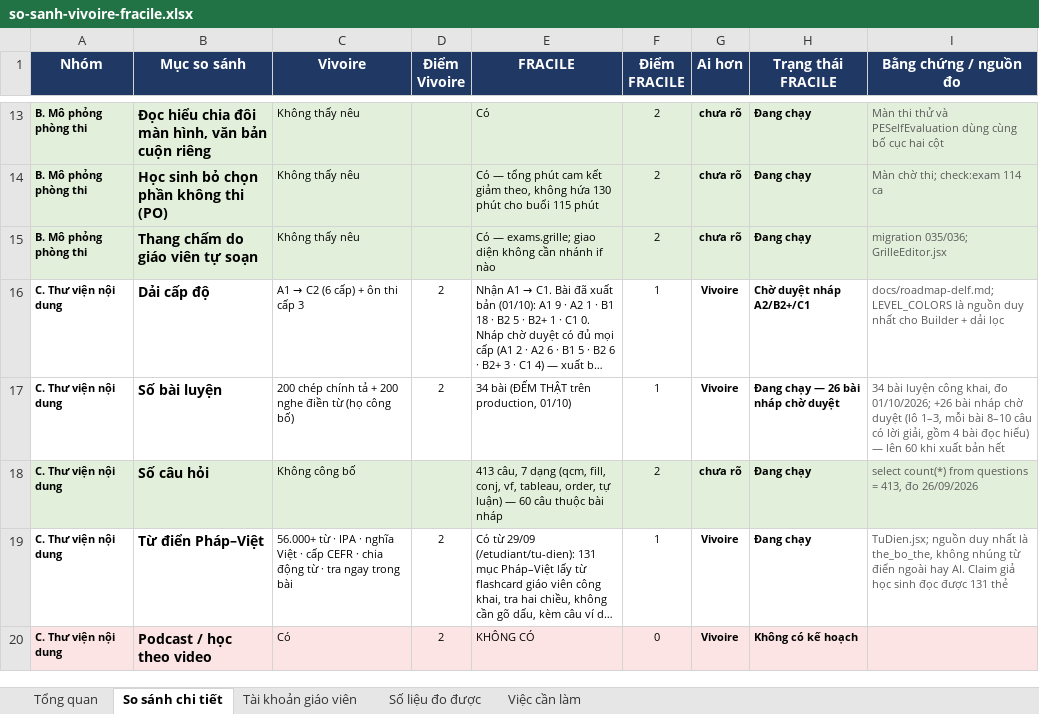
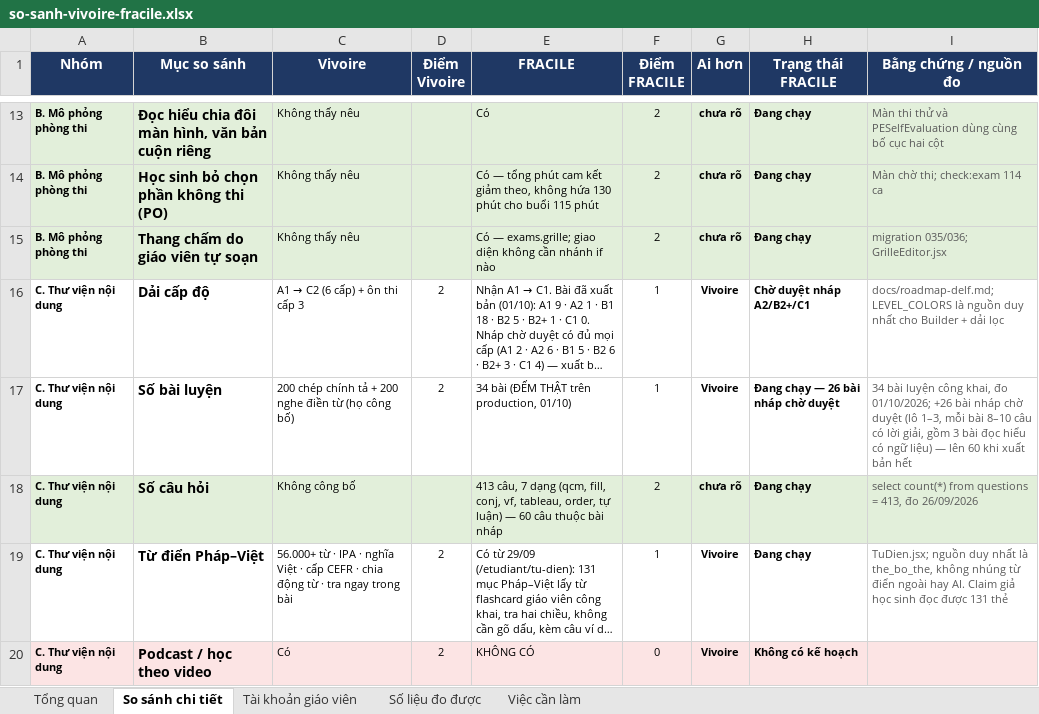
Before and after one commit to dhunff/ma-classe-de-francais, an Excel workbook: docs/so-sanh-vivoire-fracile.xlsx, sheet So sánh chi tiết, drawn as a sheet; only a part is shown, gaps mark what is left out; long unchanged cells end in …; values as stored, in another font and other column widths than the file's, no borders; the diff names each change by its address in the sheet, - before the commit and + after, or states it on an @@ line.

```diff
--- a/docs/so-sanh-vivoire-fracile.xlsx (sheet So sánh chi tiết)
+++ b/docs/so-sanh-vivoire-fracile.xlsx (sheet So sánh chi tiết)
-I17 (Bằng chứng / nguồn đo): …giải, gồm 4 bài đọc hiểu) — lên…
+I17 (Bằng chứng / nguồn đo): …giải, gồm 3 bài đọc hiểu có ngữ liệu) — lên…
```
